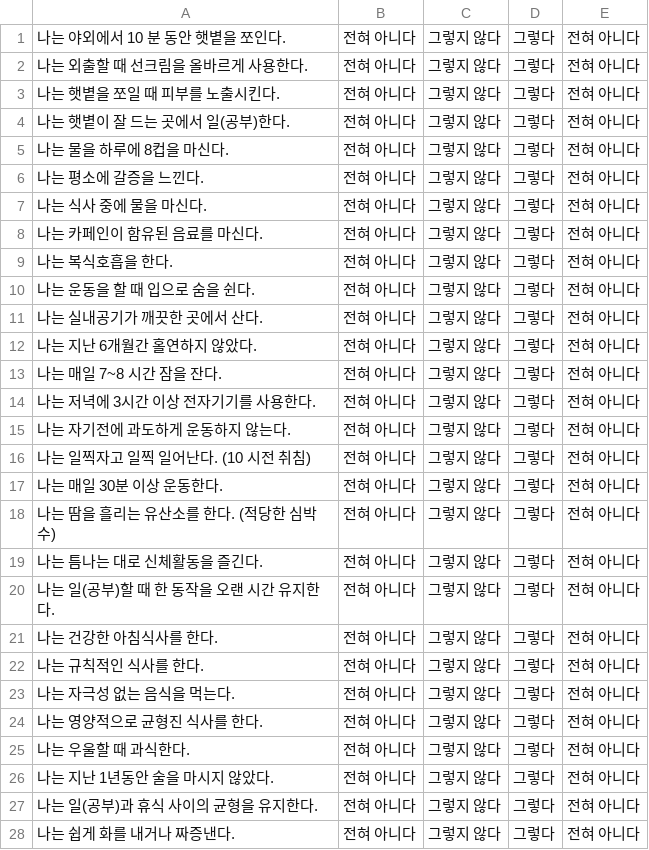
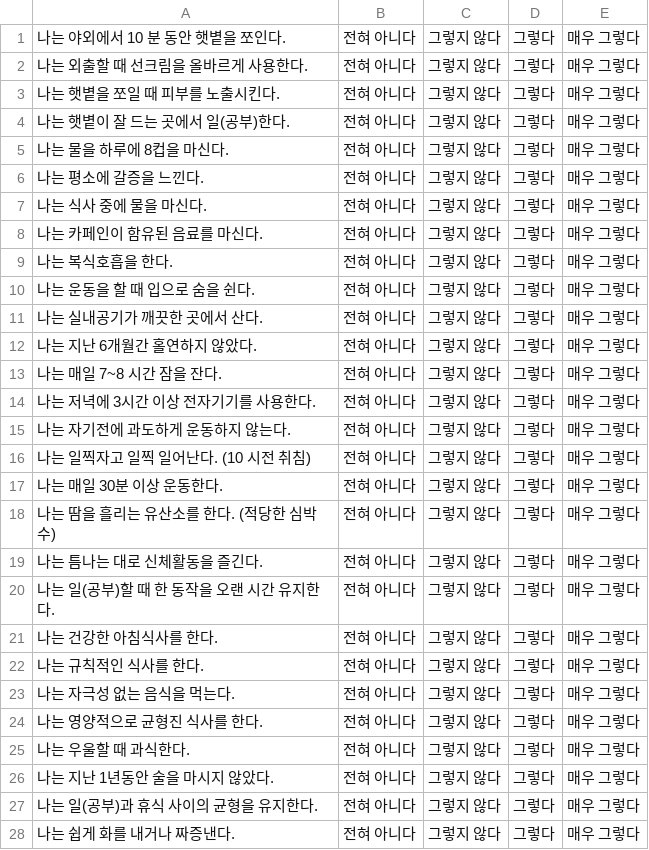
Before and after one commit to LHD-game/HLS, a CSV file: HLS/Assets/StreamingAssets/HLS.csv, drawn as a sheet; only a part is shown; the diff covers the shown part only.

```diff
--- a/HLS/Assets/StreamingAssets/HLS.csv
+++ b/HLS/Assets/StreamingAssets/HLS.csv
@@ -1,28 +1,28 @@
-나는 야외에서 10 분 동안 햇볕을 쪼인다.,전혀 아니다,그렇지 않다,그렇다,전혀 아니다
-나는 외출할 때 선크림을 올바르게 사용한다.,전혀 아니다,그렇지 않다,그렇다,전혀 아니다
-나는 햇볕을 쪼일 때 피부를 노출시킨다.,전혀 아니다,그렇지 않다,그렇다,전혀 아니다
-나는 햇볕이 잘 드는 곳에서 일(공부)한다.,전혀 아니다,그렇지 않다,그렇다,전혀 아니다
-나는 물을 하루에 8컵을 마신다.,전혀 아니다,그렇지 않다,그렇다,전혀 아니다
-나는 평소에 갈증을 느낀다.,전혀 아니다,그렇지 않다,그렇다,전혀 아니다
-나는 식사 중에 물을 마신다.,전혀 아니다,그렇지 않다,그렇다,전혀 아니다
-나는 카페인이 함유된 음료를 마신다.,전혀 아니다,그렇지 않다,그렇다,전혀 아니다
-나는 복식호흡을 한다.,전혀 아니다,그렇지 않다,그렇다,전혀 아니다
-나는 운동을 할 때 입으로 숨을 쉰다.,전혀 아니다,그렇지 않다,그렇다,전혀 아니다
-나는 실내공기가 깨끗한 곳에서 산다.,전혀 아니다,그렇지 않다,그렇다,전혀 아니다
-나는 지난 6개월간 홀연하지 않았다.,전혀 아니다,그렇지 않다,그렇다,전혀 아니다
-나는 매일 7~8 시간 잠을 잔다.,전혀 아니다,그렇지 않다,그렇다,전혀 아니다
-나는 저녁에 3시간 이상 전자기기를 사용한다.,전혀 아니다,그렇지 않다,그렇다,전혀 아니다
-나는 자기전에 과도하게 운동하지 않는다.,전혀 아니다,그렇지 않다,그렇다,전혀 아니다
-나는 일찍자고 일찍 일어난다. (10 시전 취침),전혀 아니다,그렇지 않다,그렇다,전혀 아니다
-나는 매일 30분 이상 운동한다.,전혀 아니다,그렇지 않다,그렇다,전혀 아니다
-나는 땀을 흘리는 유산소를 한다. (적당한 심박수),전혀 아니다,그렇지 않다,그렇다,전혀 아니다
-나는 틈나는 대로 신체활동을 즐긴다.,전혀 아니다,그렇지 않다,그렇다,전혀 아니다
-나는 일(공부)할 때 한 동작을 오랜 시간 유지한다.,전혀 아니다,그렇지 않다,그렇다,전혀 아니다
-나는 건강한 아침식사를 한다.,전혀 아니다,그렇지 않다,그렇다,전혀 아니다
-나는 규칙적인 식사를 한다.,전혀 아니다,그렇지 않다,그렇다,전혀 아니다
-나는 자극성 없는 음식을 먹는다.,전혀 아니다,그렇지 않다,그렇다,전혀 아니다
-나는 영양적으로 균형진 식사를 한다.,전혀 아니다,그렇지 않다,그렇다,전혀 아니다
-나는 우울할 때 과식한다.,전혀 아니다,그렇지 않다,그렇다,전혀 아니다
-나는 지난 1년동안 술을 마시지 않았다.,전혀 아니다,그렇지 않다,그렇다,전혀 아니다
-나는 일(공부)과 휴식 사이의 균형을 유지한다.,전혀 아니다,그렇지 않다,그렇다,전혀 아니다
-나는 쉽게 화를 내거나 짜증낸다.,전혀 아니다,그렇지 않다,그렇다,전혀 아니다
+나는 야외에서 10 분 동안 햇볕을 쪼인다.,전혀 아니다,그렇지 않다,그렇다,매우 그렇다
+나는 외출할 때 선크림을 올바르게 사용한다.,전혀 아니다,그렇지 않다,그렇다,매우 그렇다
+나는 햇볕을 쪼일 때 피부를 노출시킨다.,전혀 아니다,그렇지 않다,그렇다,매우 그렇다
+나는 햇볕이 잘 드는 곳에서 일(공부)한다.,전혀 아니다,그렇지 않다,그렇다,매우 그렇다
+나는 물을 하루에 8컵을 마신다.,전혀 아니다,그렇지 않다,그렇다,매우 그렇다
+나는 평소에 갈증을 느낀다.,전혀 아니다,그렇지 않다,그렇다,매우 그렇다
+나는 식사 중에 물을 마신다.,전혀 아니다,그렇지 않다,그렇다,매우 그렇다
+나는 카페인이 함유된 음료를 마신다.,전혀 아니다,그렇지 않다,그렇다,매우 그렇다
+나는 복식호흡을 한다.,전혀 아니다,그렇지 않다,그렇다,매우 그렇다
+나는 운동을 할 때 입으로 숨을 쉰다.,전혀 아니다,그렇지 않다,그렇다,매우 그렇다
+나는 실내공기가 깨끗한 곳에서 산다.,전혀 아니다,그렇지 않다,그렇다,매우 그렇다
+나는 지난 6개월간 홀연하지 않았다.,전혀 아니다,그렇지 않다,그렇다,매우 그렇다
+나는 매일 7~8 시간 잠을 잔다.,전혀 아니다,그렇지 않다,그렇다,매우 그렇다
+나는 저녁에 3시간 이상 전자기기를 사용한다.,전혀 아니다,그렇지 않다,그렇다,매우 그렇다
+나는 자기전에 과도하게 운동하지 않는다.,전혀 아니다,그렇지 않다,그렇다,매우 그렇다
+나는 일찍자고 일찍 일어난다. (10 시전 취침),전혀 아니다,그렇지 않다,그렇다,매우 그렇다
+나는 매일 30분 이상 운동한다.,전혀 아니다,그렇지 않다,그렇다,매우 그렇다
+나는 땀을 흘리는 유산소를 한다. (적당한 심박수),전혀 아니다,그렇지 않다,그렇다,매우 그렇다
+나는 틈나는 대로 신체활동을 즐긴다.,전혀 아니다,그렇지 않다,그렇다,매우 그렇다
+나는 일(공부)할 때 한 동작을 오랜 시간 유지한다.,전혀 아니다,그렇지 않다,그렇다,매우 그렇다
+나는 건강한 아침식사를 한다.,전혀 아니다,그렇지 않다,그렇다,매우 그렇다
+나는 규칙적인 식사를 한다.,전혀 아니다,그렇지 않다,그렇다,매우 그렇다
+나는 자극성 없는 음식을 먹는다.,전혀 아니다,그렇지 않다,그렇다,매우 그렇다
+나는 영양적으로 균형진 식사를 한다.,전혀 아니다,그렇지 않다,그렇다,매우 그렇다
+나는 우울할 때 과식한다.,전혀 아니다,그렇지 않다,그렇다,매우 그렇다
+나는 지난 1년동안 술을 마시지 않았다.,전혀 아니다,그렇지 않다,그렇다,매우 그렇다
+나는 일(공부)과 휴식 사이의 균형을 유지한다.,전혀 아니다,그렇지 않다,그렇다,매우 그렇다
+나는 쉽게 화를 내거나 짜증낸다.,전혀 아니다,그렇지 않다,그렇다,매우 그렇다
```
Also changed, not shown: 8 edited cells elsewhere in this file, 18 other files.
